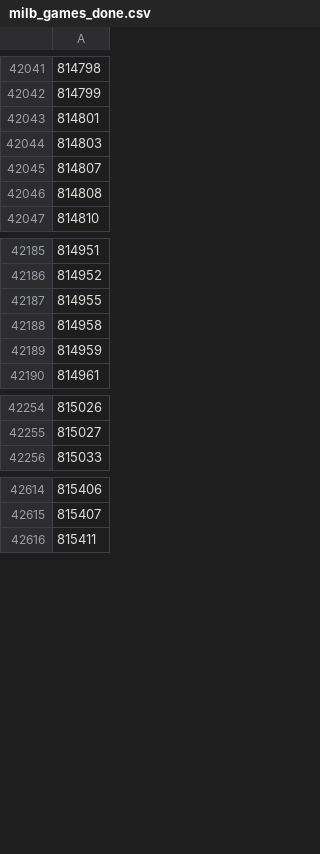
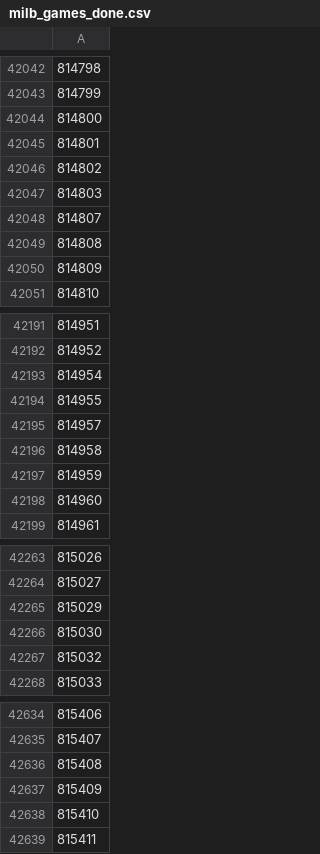
Before and after one commit to cjaccoman/cjaccoMain, a CSV file: data/api/milb_games_done.csv, drawn as a sheet; only a part is shown, gaps mark what is left out; the diff covers the shown part only; the diff names each change by its address in the sheet, - before the commit and + after, or states it on an @@ line.

```diff
--- a/data/api/milb_games_done.csv
+++ b/data/api/milb_games_done.csv
+row 42044: 814800
+row 42046: 814802
+row 42050: 814809
+row 42193: 814954
+row 42195: 814957
+row 42198: 814960
+row 42265: 815029
+row 42266: 815030
+row 42267: 815032
+row 42636: 815408
+row 42637: 815409
+row 42638: 815410
```
Also changed, not shown: 74 added rows elsewhere in this file, data/prospectSavant/ps_AAA_2026.csv, data/prospectSavant/ps_AA_2026.csv, 12 other files.
